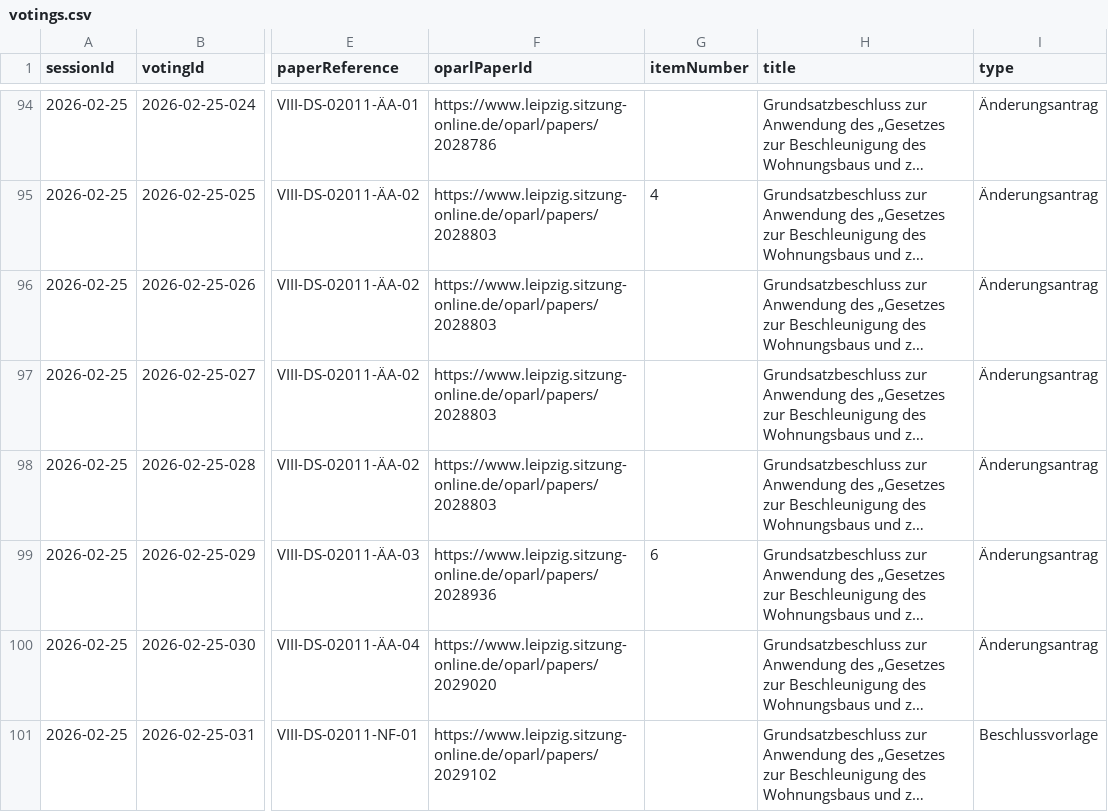
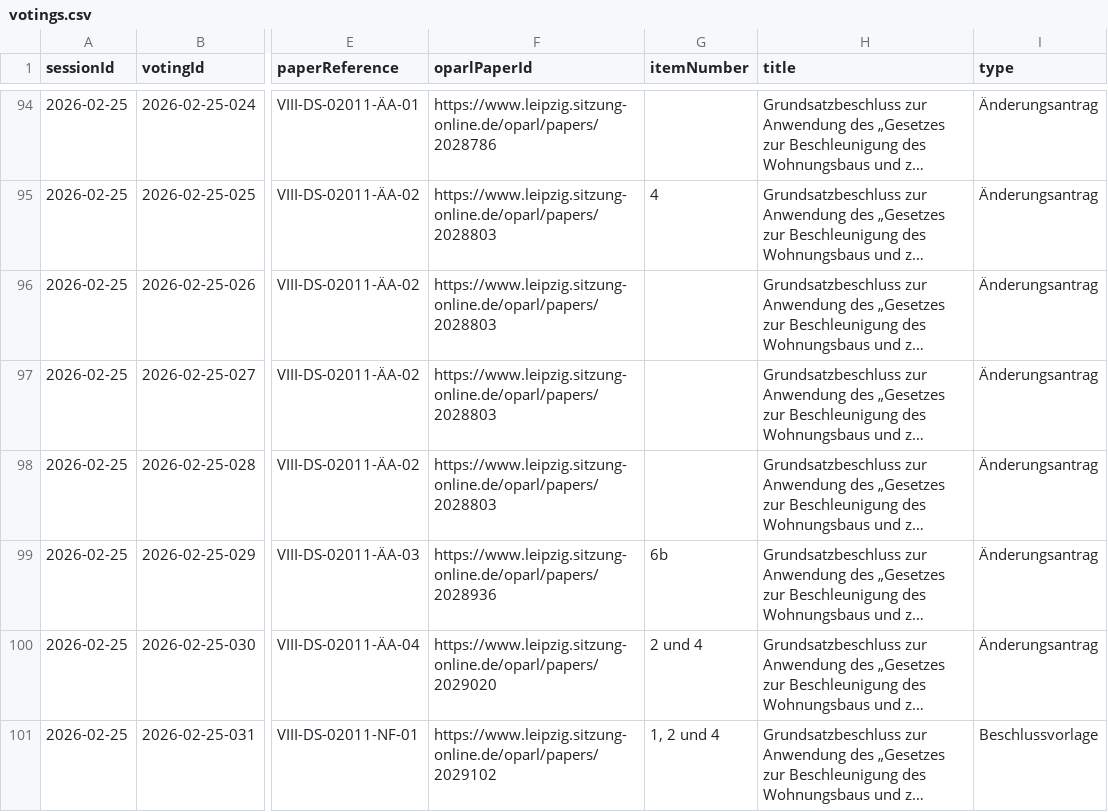
Before and after one commit to ungeschneuer/StadtratWatch-Leipzig, a CSV file: data/leipzig-8/votings.csv, drawn as a sheet; only a part is shown, gaps mark what is left out; long unchanged cells end in …; the diff covers the shown part only; the diff names each change by its address in the sheet, - before the commit and + after, or states it on an @@ line.

```diff
--- a/data/leipzig-8/votings.csv
+++ b/data/leipzig-8/votings.csv
-G99 (itemNumber): 6
+G99 (itemNumber): 6b
-G100 (itemNumber): (empty)
+G100 (itemNumber): 2 und 4
-G101 (itemNumber): (empty)
+G101 (itemNumber): 1, 2 und 4
```
Also changed, not shown: 14 edited cells elsewhere in this file, 5 other files.
